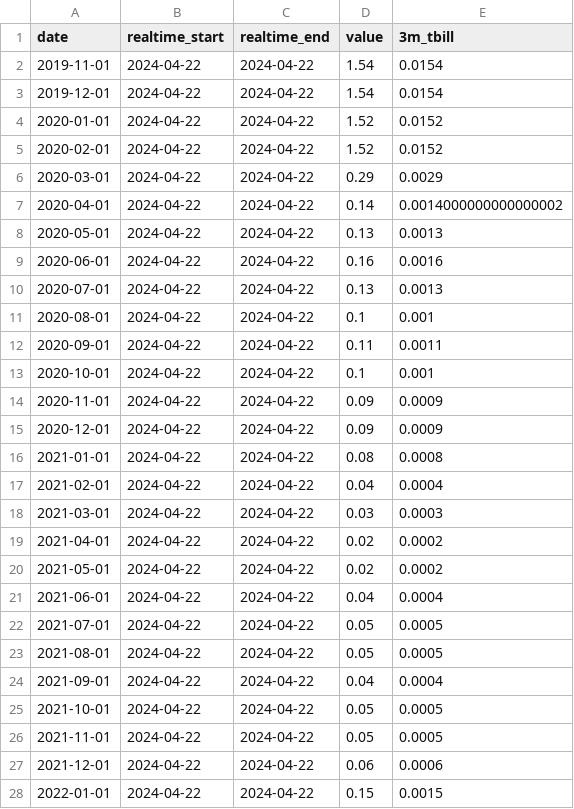
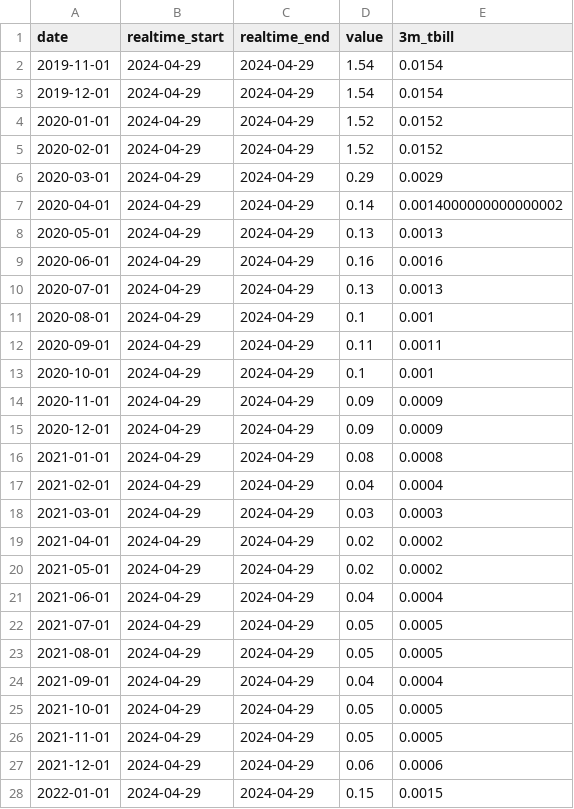
Before and after one commit to BrandynHamilton/mkrdao_port_mgmt, a CSV file: data/csv/3mo_tbill.csv, drawn as a sheet; only a part is shown; the diff covers the shown part only.

```diff
--- a/data/csv/3mo_tbill.csv
+++ b/data/csv/3mo_tbill.csv
@@ -1,28 +1,28 @@
 date,realtime_start,realtime_end,value,3m_tbill
-2019-11-01,2024-04-22,2024-04-22,1.54,0.0154
-2019-12-01,2024-04-22,2024-04-22,1.54,0.0154
-2020-01-01,2024-04-22,2024-04-22,1.52,0.0152
-2020-02-01,2024-04-22,2024-04-22,1.52,0.0152
-2020-03-01,2024-04-22,2024-04-22,0.29,0.0029
-2020-04-01,2024-04-22,2024-04-22,0.14,0.0014000000000000002
-2020-05-01,2024-04-22,2024-04-22,0.13,0.0013
-2020-06-01,2024-04-22,2024-04-22,0.16,0.0016
-2020-07-01,2024-04-22,2024-04-22,0.13,0.0013
-2020-08-01,2024-04-22,2024-04-22,0.1,0.001
-2020-09-01,2024-04-22,2024-04-22,0.11,0.0011
-2020-10-01,2024-04-22,2024-04-22,0.1,0.001
-2020-11-01,2024-04-22,2024-04-22,0.09,0.0009
-2020-12-01,2024-04-22,2024-04-22,0.09,0.0009
-2021-01-01,2024-04-22,2024-04-22,0.08,0.0008
-2021-02-01,2024-04-22,2024-04-22,0.04,0.0004
-2021-03-01,2024-04-22,2024-04-22,0.03,0.0003
-2021-04-01,2024-04-22,2024-04-22,0.02,0.0002
-2021-05-01,2024-04-22,2024-04-22,0.02,0.0002
-2021-06-01,2024-04-22,2024-04-22,0.04,0.0004
-2021-07-01,2024-04-22,2024-04-22,0.05,0.0005
-2021-08-01,2024-04-22,2024-04-22,0.05,0.0005
-2021-09-01,2024-04-22,2024-04-22,0.04,0.0004
-2021-10-01,2024-04-22,2024-04-22,0.05,0.0005
-2021-11-01,2024-04-22,2024-04-22,0.05,0.0005
-2021-12-01,2024-04-22,2024-04-22,0.06,0.0006
-2022-01-01,2024-04-22,2024-04-22,0.15,0.0015
+2019-11-01,2024-04-29,2024-04-29,1.54,0.0154
+2019-12-01,2024-04-29,2024-04-29,1.54,0.0154
+2020-01-01,2024-04-29,2024-04-29,1.52,0.0152
+2020-02-01,2024-04-29,2024-04-29,1.52,0.0152
+2020-03-01,2024-04-29,2024-04-29,0.29,0.0029
+2020-04-01,2024-04-29,2024-04-29,0.14,0.0014000000000000002
+2020-05-01,2024-04-29,2024-04-29,0.13,0.0013
+2020-06-01,2024-04-29,2024-04-29,0.16,0.0016
+2020-07-01,2024-04-29,2024-04-29,0.13,0.0013
+2020-08-01,2024-04-29,2024-04-29,0.1,0.001
+2020-09-01,2024-04-29,2024-04-29,0.11,0.0011
+2020-10-01,2024-04-29,2024-04-29,0.1,0.001
+2020-11-01,2024-04-29,2024-04-29,0.09,0.0009
+2020-12-01,2024-04-29,2024-04-29,0.09,0.0009
+2021-01-01,2024-04-29,2024-04-29,0.08,0.0008
+2021-02-01,2024-04-29,2024-04-29,0.04,0.0004
+2021-03-01,2024-04-29,2024-04-29,0.03,0.0003
+2021-04-01,2024-04-29,2024-04-29,0.02,0.0002
+2021-05-01,2024-04-29,2024-04-29,0.02,0.0002
+2021-06-01,2024-04-29,2024-04-29,0.04,0.0004
+2021-07-01,2024-04-29,2024-04-29,0.05,0.0005
+2021-08-01,2024-04-29,2024-04-29,0.05,0.0005
+2021-09-01,2024-04-29,2024-04-29,0.04,0.0004
+2021-10-01,2024-04-29,2024-04-29,0.05,0.0005
+2021-11-01,2024-04-29,2024-04-29,0.05,0.0005
+2021-12-01,2024-04-29,2024-04-29,0.06,0.0006
+2022-01-01,2024-04-29,2024-04-29,0.15,0.0015
```
Also changed, not shown: 52 edited cells elsewhere in this file, 1 other file.
